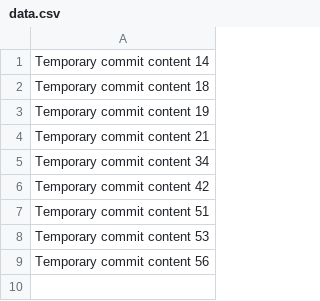
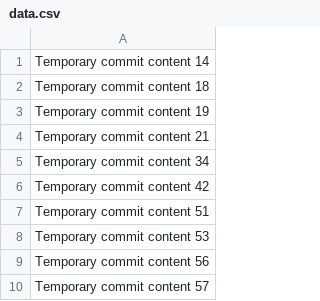
Before and after one commit to nurohfederiz/crypto-portfolio-tracker, a CSV file: data.csv, drawn as a sheet.

```diff
--- a/data.csv
+++ b/data.csv
@@ -9 +9,2 @@ Temporary commit content 53
 Temporary commit content 56
+Temporary commit content 57
```
